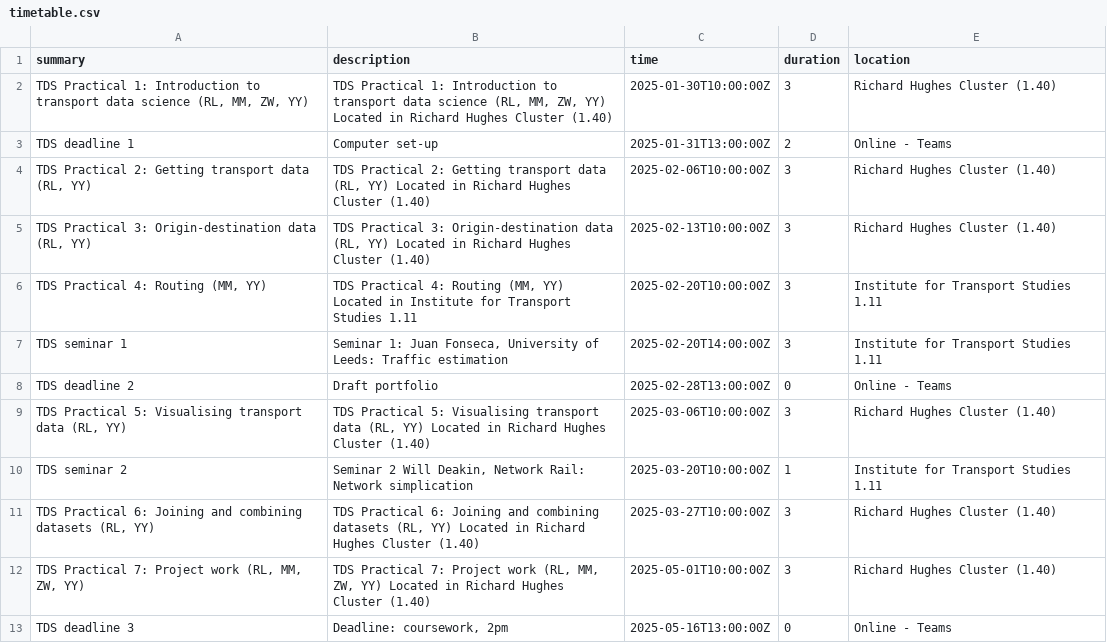
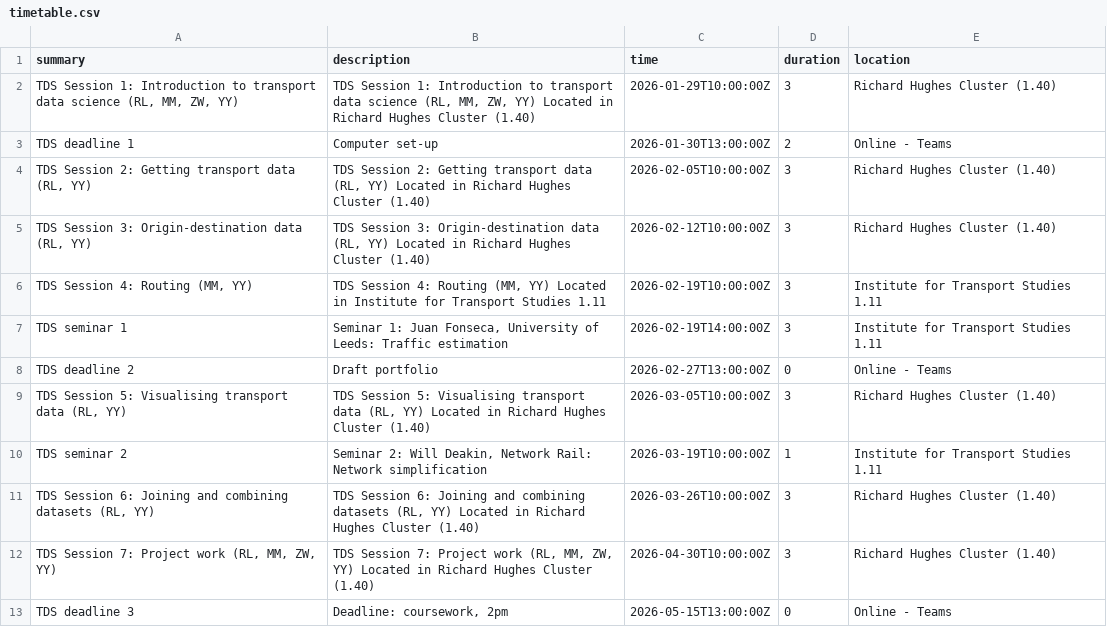
Before and after one commit to itsleeds/tds, a CSV file: timetable.csv, drawn as a sheet.

```diff
--- a/timetable.csv
+++ b/timetable.csv
@@ -1,13 +1,13 @@
 summary,description,time,duration,location
-"TDS Practical 1: Introduction to transport data science (RL, MM, ZW, YY)","TDS Practical 1: Introduction to transport data science (RL, MM, ZW, YY) Located in Richard Hughes Cluster (1.40)",2025-01-30T10:00:00Z,3,Richard Hughes Cluster (1.40)
-TDS deadline 1,Computer set-up,2025-01-31T13:00:00Z,2,Online - Teams
-"TDS Practical 2: Getting transport data (RL, YY)","TDS Practical 2: Getting transport data (RL, YY) Located in Richard Hughes Cluster (1.40)",2025-02-06T10:00:00Z,3,Richard Hughes Cluster (1.40)
-"TDS Practical 3: Origin-destination data (RL, YY)","TDS Practical 3: Origin-destination data (RL, YY) Located in Richard Hughes Cluster (1.40)",2025-02-13T10:00:00Z,3,Richard Hughes Cluster (1.40)
-"TDS Practical 4: Routing (MM, YY)","TDS Practical 4: Routing (MM, YY) Located in Institute for Transport Studies 1.11",2025-02-20T10:00:00Z,3,Institute for Transport Studies 1.11
-TDS seminar 1,"Seminar 1: Juan Fonseca, University of Leeds: Traffic estimation",2025-02-20T14:00:00Z,3,Institute for Transport Studies 1.11
-TDS deadline 2,Draft portfolio,2025-02-28T13:00:00Z,0,Online - Teams
-"TDS Practical 5: Visualising transport data (RL, YY)","TDS Practical 5: Visualising transport data (RL, YY) Located in Richard Hughes Cluster (1.40)",2025-03-06T10:00:00Z,3,Richard Hughes Cluster (1.40)
-TDS seminar 2,"Seminar 2 Will Deakin, Network Rail: Network simplication",2025-03-20T10:00:00Z,1,Institute for Transport Studies 1.11
-"TDS Practical 6: Joining and combining datasets (RL, YY)","TDS Practical 6: Joining and combining datasets (RL, YY) Located in Richard Hughes Cluster (1.40)",2025-03-27T10:00:00Z,3,Richard Hughes Cluster (1.40)
-"TDS Practical 7: Project work (RL, MM, ZW, YY)","TDS Practical 7: Project work (RL, MM, ZW, YY) Located in Richard Hughes Cluster (1.40)",2025-05-01T10:00:00Z,3,Richard Hughes Cluster (1.40)
-TDS deadline 3,"Deadline: coursework, 2pm",2025-05-16T13:00:00Z,0,Online - Teams
+"TDS Session 1: Introduction to transport data science (RL, MM, ZW, YY)","TDS Session 1: Introduction to transport data science (RL, MM, ZW, YY) Located in Richard Hughes Cluster (1.40)",2026-01-29T10:00:00Z,3,Richard Hughes Cluster (1.40)
+TDS deadline 1,Computer set-up,2026-01-30T13:00:00Z,2,Online - Teams
+"TDS Session 2: Getting transport data (RL, YY)","TDS Session 2: Getting transport data (RL, YY) Located in Richard Hughes Cluster (1.40)",2026-02-05T10:00:00Z,3,Richard Hughes Cluster (1.40)
+"TDS Session 3: Origin-destination data (RL, YY)","TDS Session 3: Origin-destination data (RL, YY) Located in Richard Hughes Cluster (1.40)",2026-02-12T10:00:00Z,3,Richard Hughes Cluster (1.40)
+"TDS Session 4: Routing (MM, YY)","TDS Session 4: Routing (MM, YY) Located in Institute for Transport Studies 1.11",2026-02-19T10:00:00Z,3,Institute for Transport Studies 1.11
+TDS seminar 1,"Seminar 1: Juan Fonseca, University of Leeds: Traffic estimation",2026-02-19T14:00:00Z,3,Institute for Transport Studies 1.11
+TDS deadline 2,Draft portfolio,2026-02-27T13:00:00Z,0,Online - Teams
+"TDS Session 5: Visualising transport data (RL, YY)","TDS Session 5: Visualising transport data (RL, YY) Located in Richard Hughes Cluster (1.40)",2026-03-05T10:00:00Z,3,Richard Hughes Cluster (1.40)
+TDS seminar 2,"Seminar 2: Will Deakin, Network Rail: Network simplification",2026-03-19T10:00:00Z,1,Institute for Transport Studies 1.11
+"TDS Session 6: Joining and combining datasets (RL, YY)","TDS Session 6: Joining and combining datasets (RL, YY) Located in Richard Hughes Cluster (1.40)",2026-03-26T10:00:00Z,3,Richard Hughes Cluster (1.40)
+"TDS Session 7: Project work (RL, MM, ZW, YY)","TDS Session 7: Project work (RL, MM, ZW, YY) Located in Richard Hughes Cluster (1.40)",2026-04-30T10:00:00Z,3,Richard Hughes Cluster (1.40)
+TDS deadline 3,"Deadline: coursework, 2pm",2026-05-15T13:00:00Z,0,Online - Teams
```
Also changed, not shown: 1 other file.
